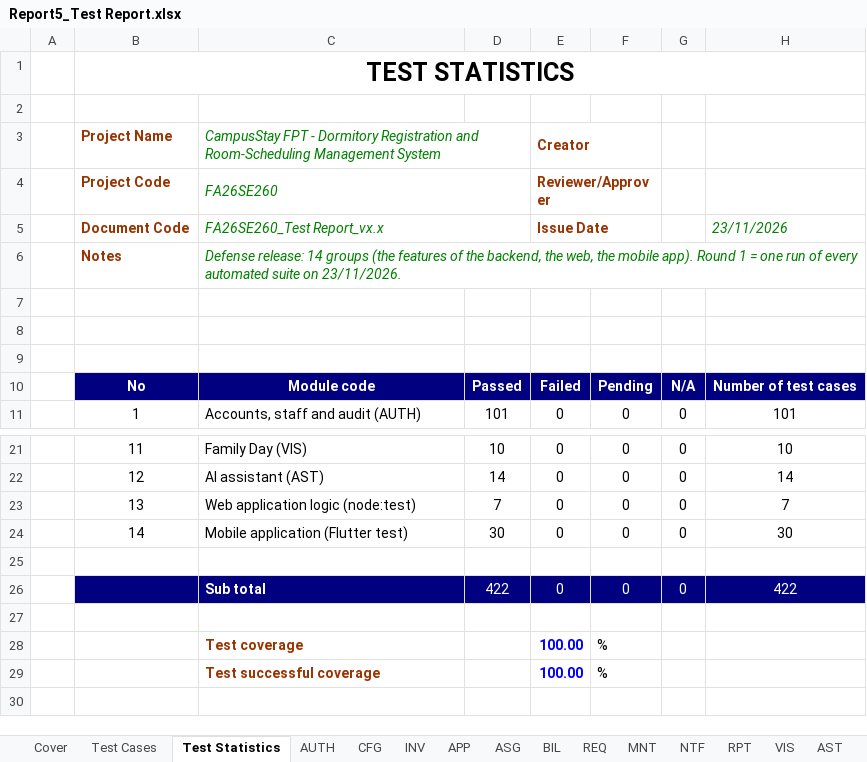
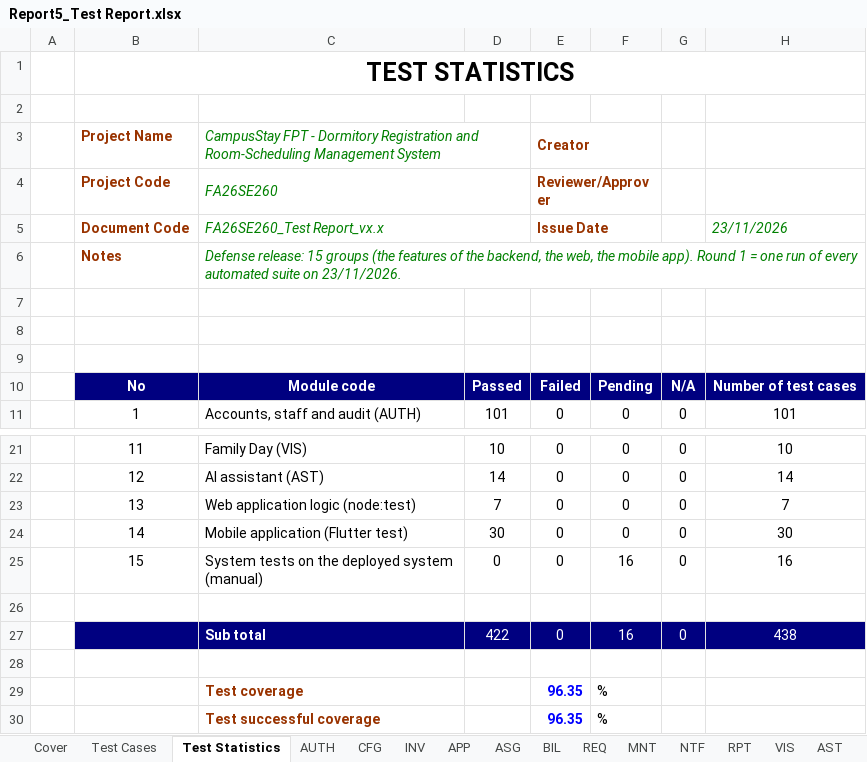
Before and after one commit to tisou47/CampusStay-FPT, an Excel workbook: docs/SEP490_Report/Report5_Test Report.xlsx, sheet Test Statistics, drawn as a sheet; only a part is shown, gaps mark what is left out; values as stored, in another font and other column widths than the file's, no borders; addresses are those after the commit; the diff names each change by its address in the sheet, - before the commit and + after, or states it on an @@ line.

```diff
--- a/docs/SEP490_Report/Report5_Test Report.xlsx (sheet Test Statistics)
+++ b/docs/SEP490_Report/Report5_Test Report.xlsx (sheet Test Statistics)
-C6: Defense release: 14 groups (the…
+C6: Defense release: 15 groups (the…
+row 25:  | 15 | System tests on the deployed system (manual) | 0 | 0 | 16 | 0 | 16
-F27: 0
+F27: 16
-H27: 422
+H27: 438
-E29:E30: 100.00
+E29:E30: 96.35
```
Also changed, not shown: sheet Test Cases, other sheet tabs, formulas that keep their value, 24 other files.
